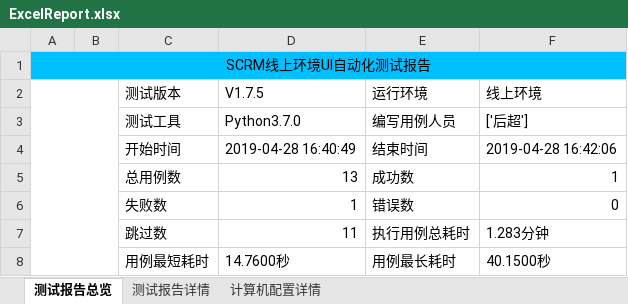
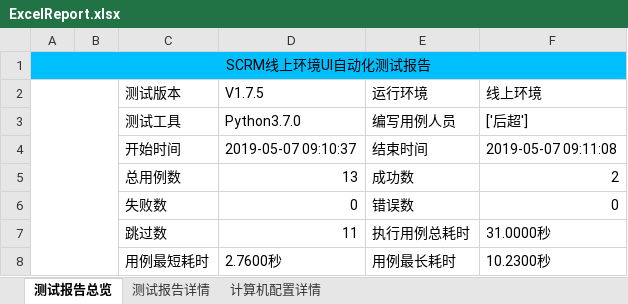
Before and after one commit to houc/MyCode, an Excel workbook: report/ExcelReport.xlsx, sheet 测试报告总览, drawn as a sheet; values as stored, in another font and other column widths than the file's, no borders; charts and pictures not drawn; the diff names each change by its address in the sheet, - before the commit and + after, or states it on an @@ line.

```diff
--- a/report/ExcelReport.xlsx (sheet 测试报告总览)
+++ b/report/ExcelReport.xlsx (sheet 测试报告总览)
-D4 (V1.7.5): 2019-04-28 16:40:49
+D4 (V1.7.5): 2019-05-07 09:10:37
-F4 (线上环境): 2019-04-28 16:42:06
+F4 (线上环境): 2019-05-07 09:11:08
-F5 (线上环境): 1
+F5 (线上环境): 2
-D6 (V1.7.5): 1
+D6 (V1.7.5): 0
-F7 (线上环境): 1.283分钟
+F7 (线上环境): 31.0000秒
-D8 (V1.7.5): 14.7600秒
+D8 (V1.7.5): 2.7600秒
-F8 (线上环境): 40.1500秒
+F8 (线上环境): 10.2300秒
```
Also changed, not shown: sheet 测试报告详情, sheet 计算机配置详情, charts or pictures, 4 other files.
